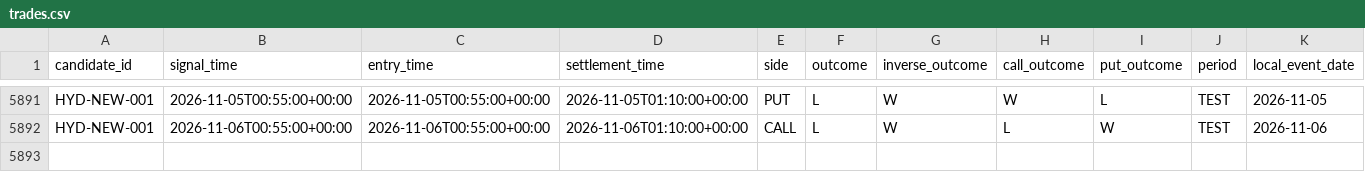
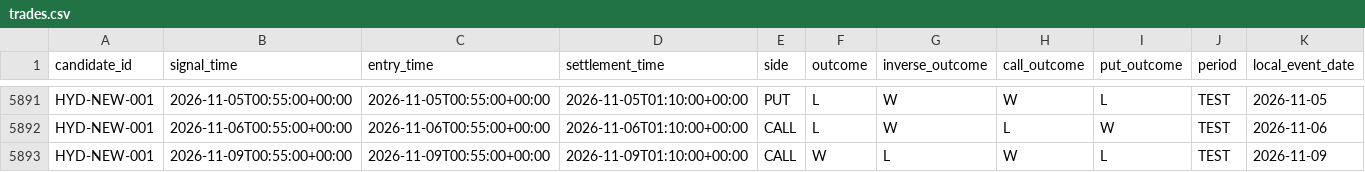
Before and after one commit to Levon4ik026/HydraAI, a CSV file: research-artifacts/high-wr-discovery/latest/trades.csv, drawn as a sheet; only a part is shown, gaps mark what is left out; rows hold the shown columns only; the diff names each change by its address in the sheet, - before the commit and + after, or states it on an @@ line.

```diff
--- a/research-artifacts/high-wr-discovery/latest/trades.csv
+++ b/research-artifacts/high-wr-discovery/latest/trades.csv
+row 5893: HYD-NEW-001 | 2026-11-09T00:55:00+00:00 | 2026-11-09T00:55:00+00:00 | 2026-11-09T01:10:00+00:00 | CALL | W | L | W | L | TEST | 2026-11-09
```
Also changed, not shown: 3 other files.
